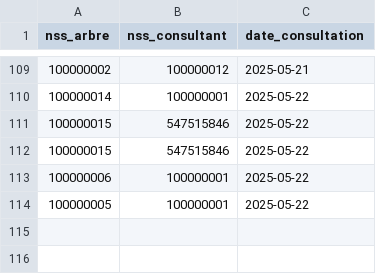
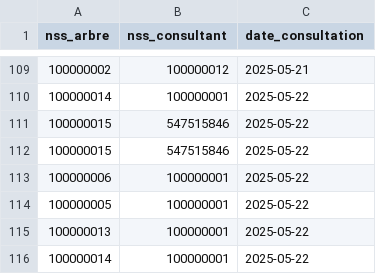
Before and after one commit to glenn-77/CYJAVA, a CSV file: Projet_Généalogique/ProjetGénéalogique/target/classes/consultations.csv, drawn as a sheet; only a part is shown, gaps mark what is left out.

```diff
--- a/Projet_Généalogique/ProjetGénéalogique/target/classes/consultations.csv
+++ b/Projet_Généalogique/ProjetGénéalogique/target/classes/consultations.csv
@@ -114 +114,3 @@ nss_arbre,nss_consultant,date_consultation
 100000005,100000001,2025-05-22
+100000013,100000001,2025-05-22
+100000014,100000001,2025-05-22
```
Also changed, not shown: Projet_Généalogique/ProjetGénéalogique/ressources/consultations.csv, 11 other files.
